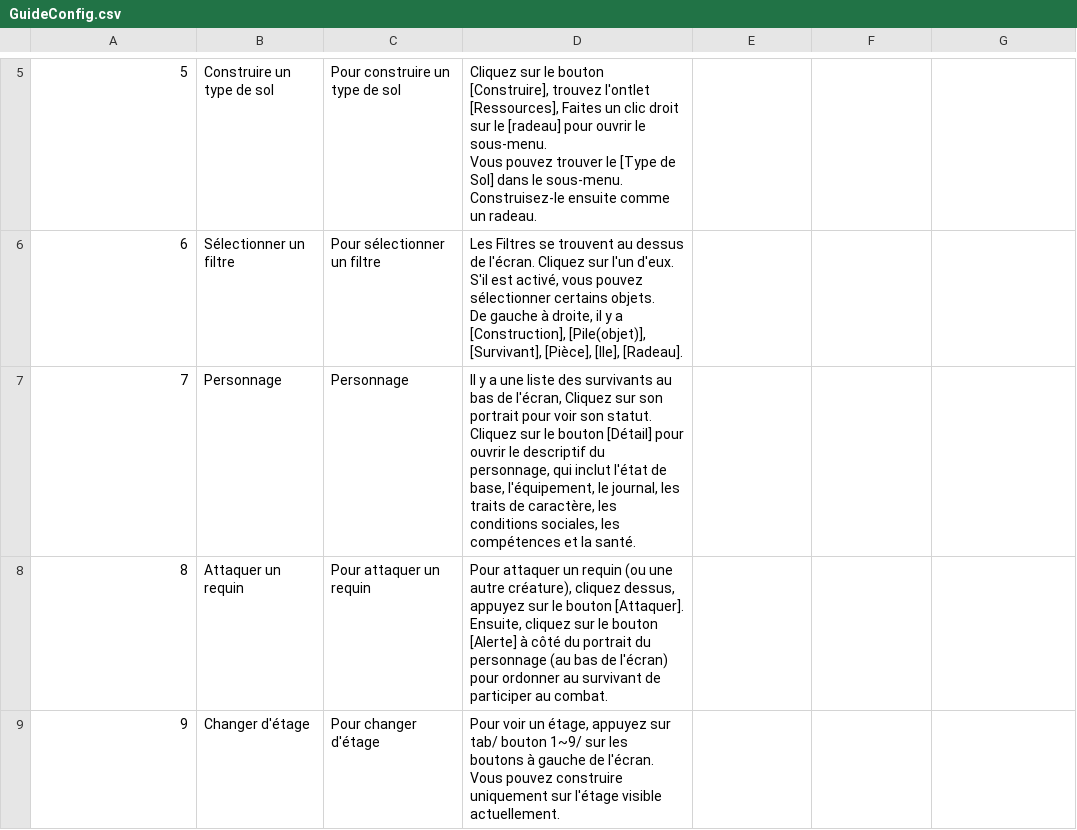
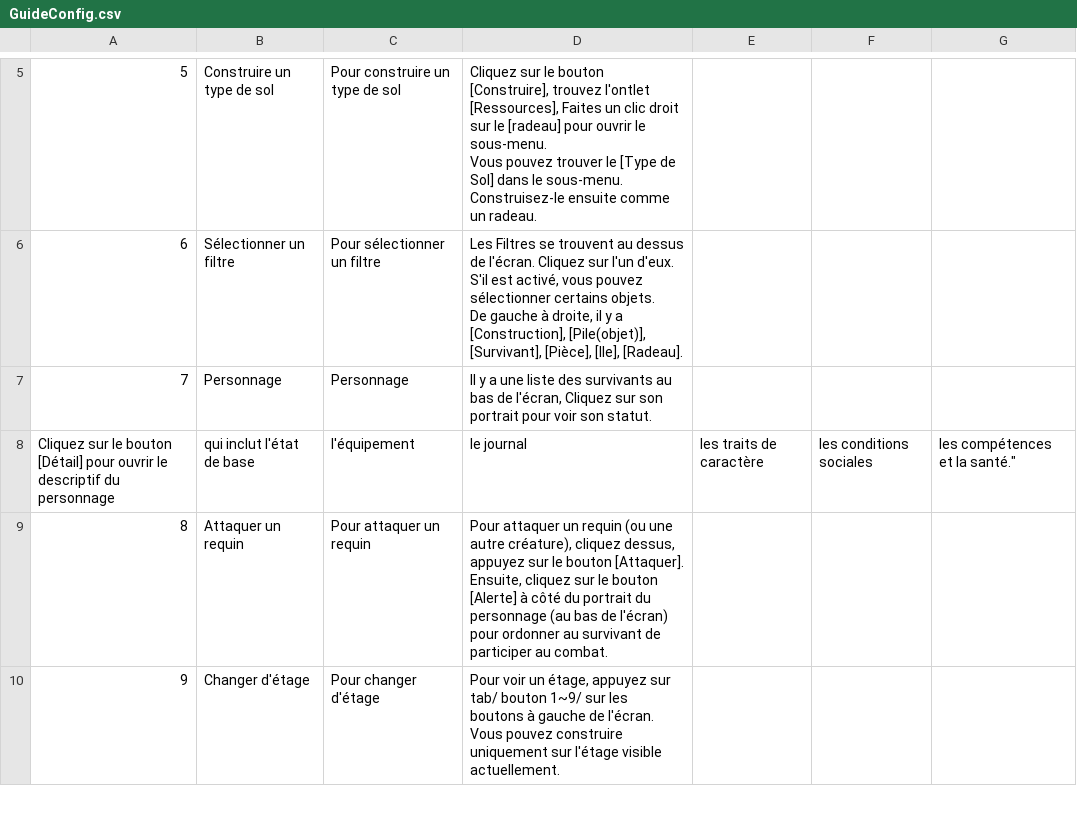
Before and after one commit to justusgamelab2016/LW-translation, a CSV file: language/fr/GuideConfig.csv, drawn as a sheet; only a part is shown, gaps mark what is left out.

Commit message:
Update GuideConfig.csv

```diff
--- a/language/fr/GuideConfig.csv
+++ b/language/fr/GuideConfig.csv
@@ -14,4 +14,4 @@ S'il est activé, vous pouvez sélectionner certains objets.
 De gauche à droite, il y a [Construction], [Pile(objet)], [Survivant], [Pièce], [Ile], [Radeau]. "
-7,Personnage,Personnage,"Il y a une liste des survivants au bas de l'écran, Cliquez sur son portrait pour voir son statut.
-Cliquez sur le bouton [Détail] pour ouvrir le descriptif du personnage, qui inclut l'état de base, l'équipement, le journal, les traits de caractère, les conditions sociales, les compétences et la santé."
+7,Personnage,Personnage,"Il y a une liste des survivants au bas de l'écran, Cliquez sur son portrait pour voir son statut."
+Cliquez sur le bouton [Détail] pour ouvrir le descriptif du personnage, qui inclut l'état de base, l'équipement, le journal, les traits de caractère, les conditions sociales, les compétences et la santé."
 8,Attaquer un requin,Pour attaquer un requin,"Pour attaquer un requin (ou une autre créature), cliquez dessus, appuyez sur le bouton [Attaquer].
```
